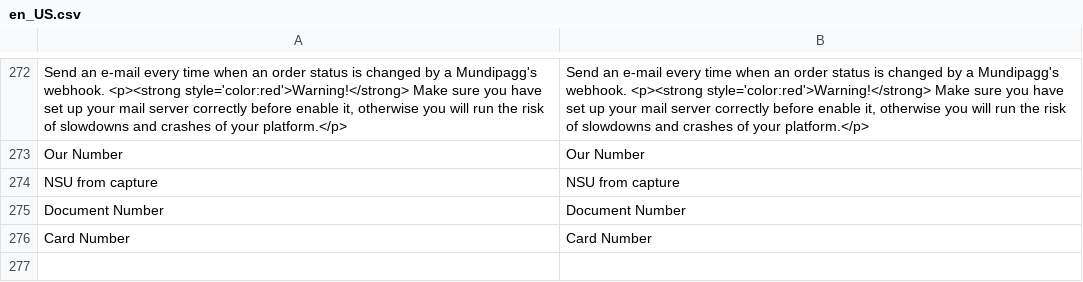
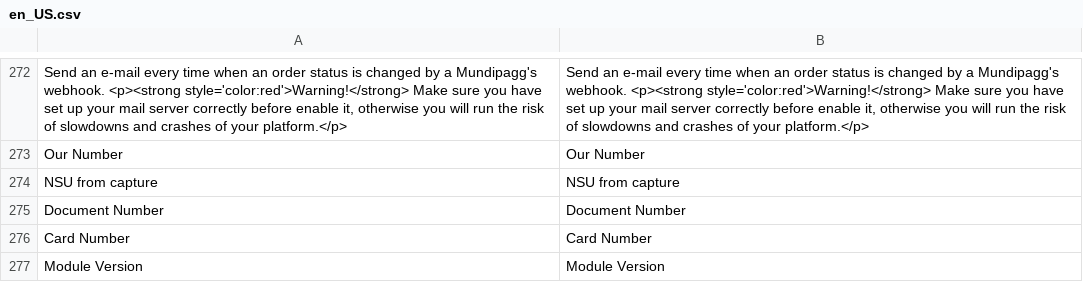
Before and after one commit to pagarme/magento2, a CSV file: i18n/en_US.csv, drawn as a sheet; only a part is shown, gaps mark what is left out.

```diff
--- a/i18n/en_US.csv
+++ b/i18n/en_US.csv
@@ -276 +276,2 @@
 "Card Number", "Card Number"
+"Module Version", "Module Version"
```
Also changed, not shown: i18n/pt_BR.csv, 2 other files.
